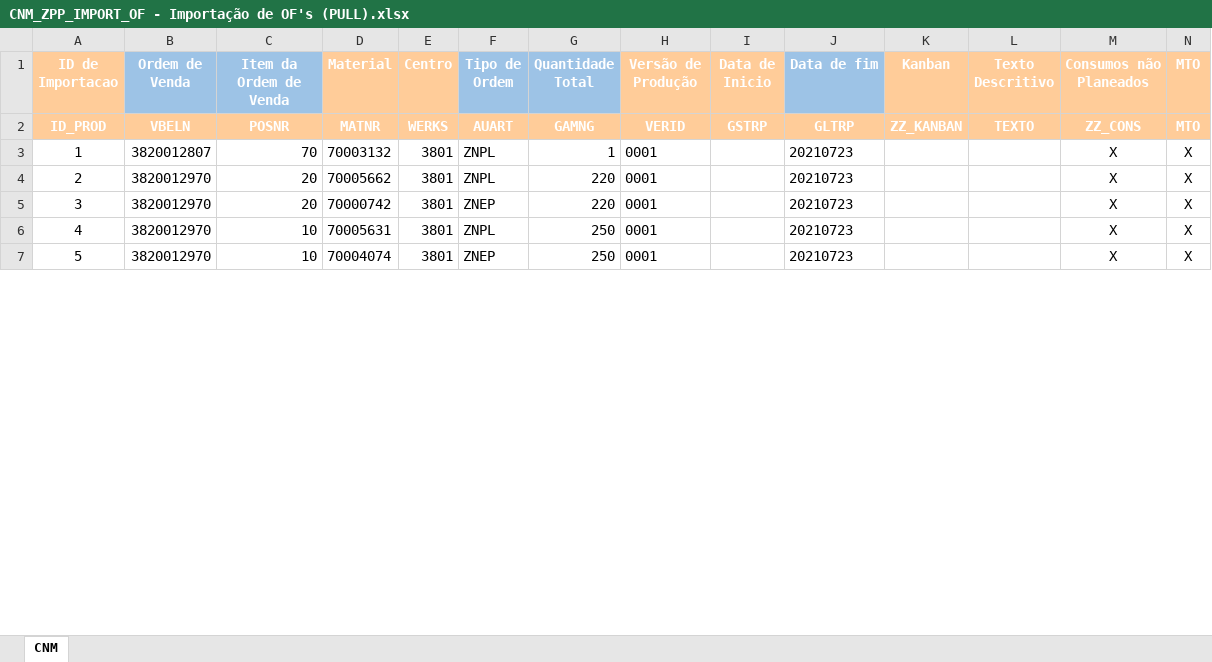
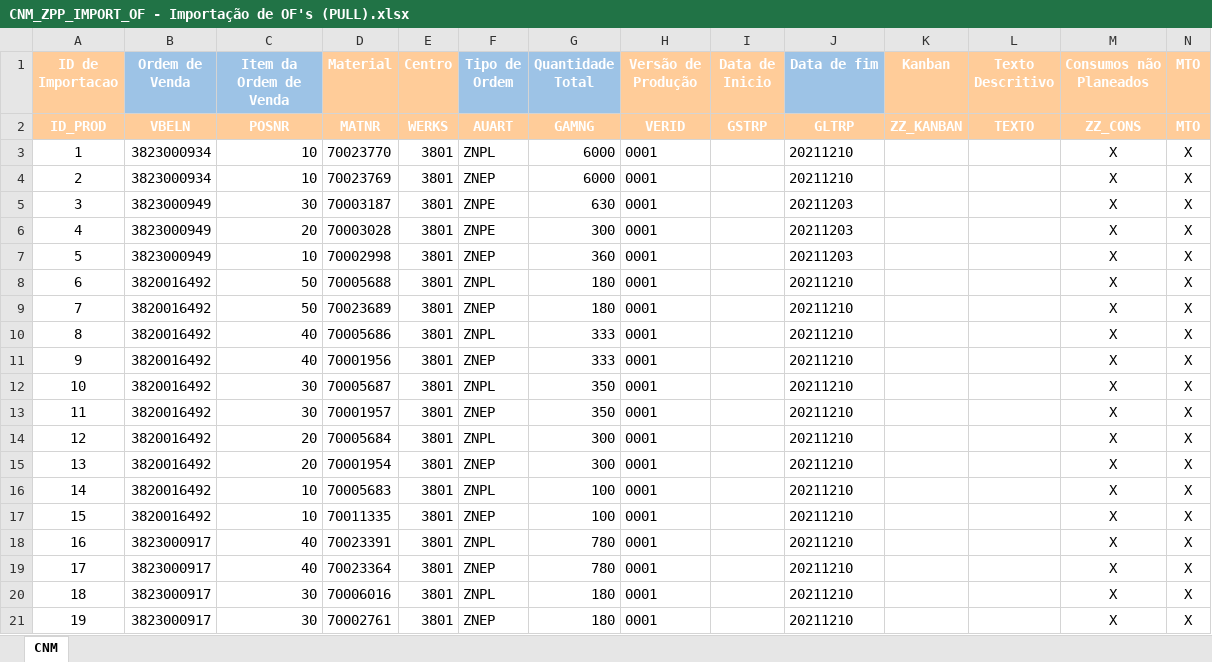
Before and after one commit to lilianaarramalho/PlaneamentoMP_, an Excel workbook: SAP/CNM_ZPP_IMPORT_OF - Importação de OF's (PULL).xlsx, sheet CNM, drawn as a sheet; only a part is shown; values as stored, in another font and other column widths than the file's, no borders; addresses are those after the commit; the diff covers the shown part only; the diff names each change by its address in the sheet, - before the commit and + after, or states it on an @@ line.

```diff
--- a/SAP/CNM_ZPP_IMPORT_OF - Importação de OF's (PULL).xlsx (sheet CNM)
+++ b/SAP/CNM_ZPP_IMPORT_OF - Importação de OF's (PULL).xlsx (sheet CNM)
-B3 (Ordem de Venda): 3820012807
+B3 (Ordem de Venda): 3823000934
-C3 (Item da Ordem de Venda): 70
+C3 (Item da Ordem de Venda): 10
-D3 (Material): 70003132
+D3 (Material): 70023770
-G3 (Quantidade Total): 1
+G3 (Quantidade Total): 6000
-J3 (Data de fim): 20210723
+J3 (Data de fim): 20211210
+row 4: 2 | 3823000934 | 10 | 70023769 | 3801 | ZNEP | 6000 | 0001 |  | 20211210 |  |  | X | X
+row 5: 3 | 3823000949 | 30 | 70003187 | 3801 | ZNPE | 630 | 0001 |  | 20211203 |  |  | X | X
+row 6: 4 | 3823000949 | 20 | 70003028 | 3801 | ZNPE | 300 | 0001 |  | 20211203 |  |  | X | X
+row 7: 5 | 3823000949 | 10 | 70002998 | 3801 | ZNEP | 360 | 0001 |  | 20211203 |  |  | X | X
+row 8: 6 | 3820016492 | 50 | 70005688 | 3801 | ZNPL | 180 | 0001 |  | 20211210 |  |  | X | X
+row 9: 7 | 3820016492 | 50 | 70023689 | 3801 | ZNEP | 180 | 0001 |  | 20211210 |  |  | X | X
+row 10: 8 | 3820016492 | 40 | 70005686 | 3801 | ZNPL | 333 | 0001 |  | 20211210 |  |  | X | X
+row 11: 9 | 3820016492 | 40 | 70001956 | 3801 | ZNEP | 333 | 0001 |  | 20211210 |  |  | X | X
+row 12: 10 | 3820016492 | 30 | 70005687 | 3801 | ZNPL | 350 | 0001 |  | 20211210 |  |  | X | X
+row 13: 11 | 3820016492 | 30 | 70001957 | 3801 | ZNEP | 350 | 0001 |  | 20211210 |  |  | X | X
@@ column A (ID de Importacao) renumbered between rows 14 and 42 @@
-B14:B17 (Ordem de Venda): 3820012970
+B14:B17 (Ordem de Venda): 3820016492
-D14 (Material): 70005662
+D14 (Material): 70005684
-G14:G15 (Quantidade Total): 220
+G14:G15 (Quantidade Total): 300
-J14:J17 (Data de fim): 20210723
+J14:J17 (Data de fim): 20211210
-D15 (Material): 70000742
+D15 (Material): 70001954
-D16 (Material): 70005631
+D16 (Material): 70005683
-G16:G17 (Quantidade Total): 250
+G16:G17 (Quantidade Total): 100
-D17 (Material): 70004074
+D17 (Material): 70011335
+row 18: 16 | 3823000917 | 40 | 70023391 | 3801 | ZNPL | 780 | 0001 |  | 20211210 |  |  | X | X
+row 19: 17 | 3823000917 | 40 | 70023364 | 3801 | ZNEP | 780 | 0001 |  | 20211210 |  |  | X | X
+row 20: 18 | 3823000917 | 30 | 70006016 | 3801 | ZNPL | 180 | 0001 |  | 20211210 |  |  | X | X
+row 21: 19 | 3823000917 | 30 | 70002761 | 3801 | ZNEP | 180 | 0001 |  | 20211210 |  |  | X | X
```
Also changed, not shown: 13 added rows, 8 removed rows and 41 edited cells elsewhere in this sheet, SAP/CCS_ZPP_IMPORT_OF - Importação de OF's (PULL).xlsx, SAP/CRM_ZPP_IMPORT_OF - Importação de OF's (PULL).xlsx, 55 other files.
